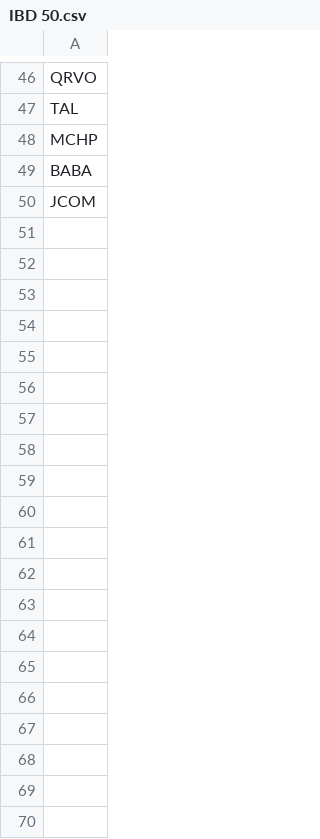
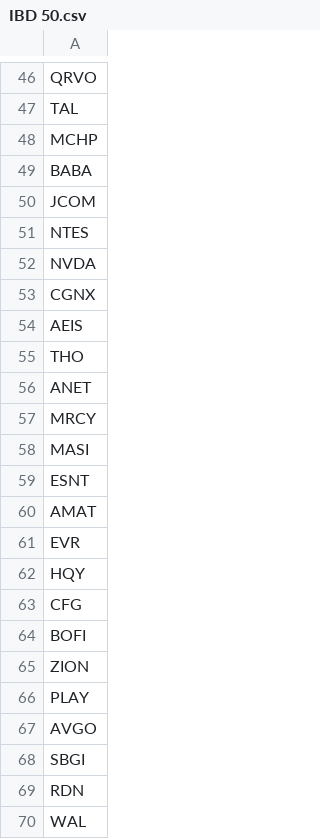
Before and after one commit to techanalyst/movingaverages, a CSV file: IBD 50.csv, drawn as a sheet; only a part is shown, gaps mark what is left out; the diff covers the shown part only; the diff names each change by its address in the sheet, - before the commit and + after, or states it on an @@ line.

```diff
--- a/IBD 50.csv
+++ b/IBD 50.csv
+row 51: NTES
+row 52: NVDA
+row 53: CGNX
+row 54: AEIS
+row 55: THO
+row 56: ANET
+row 57: MRCY
+row 58: MASI
+row 59: ESNT
+row 60: AMAT
+row 61: EVR
+row 62: HQY
+row 63: CFG
+row 64: BOFI
+row 65: ZION
+row 66: PLAY
+row 67: AVGO
+row 68: SBGI
+row 69: RDN
+row 70: WAL
```
Also changed, not shown: 30 added rows elsewhere in this file, For Shorting.csv, IBD50 Latest.csv, 2 other files.
